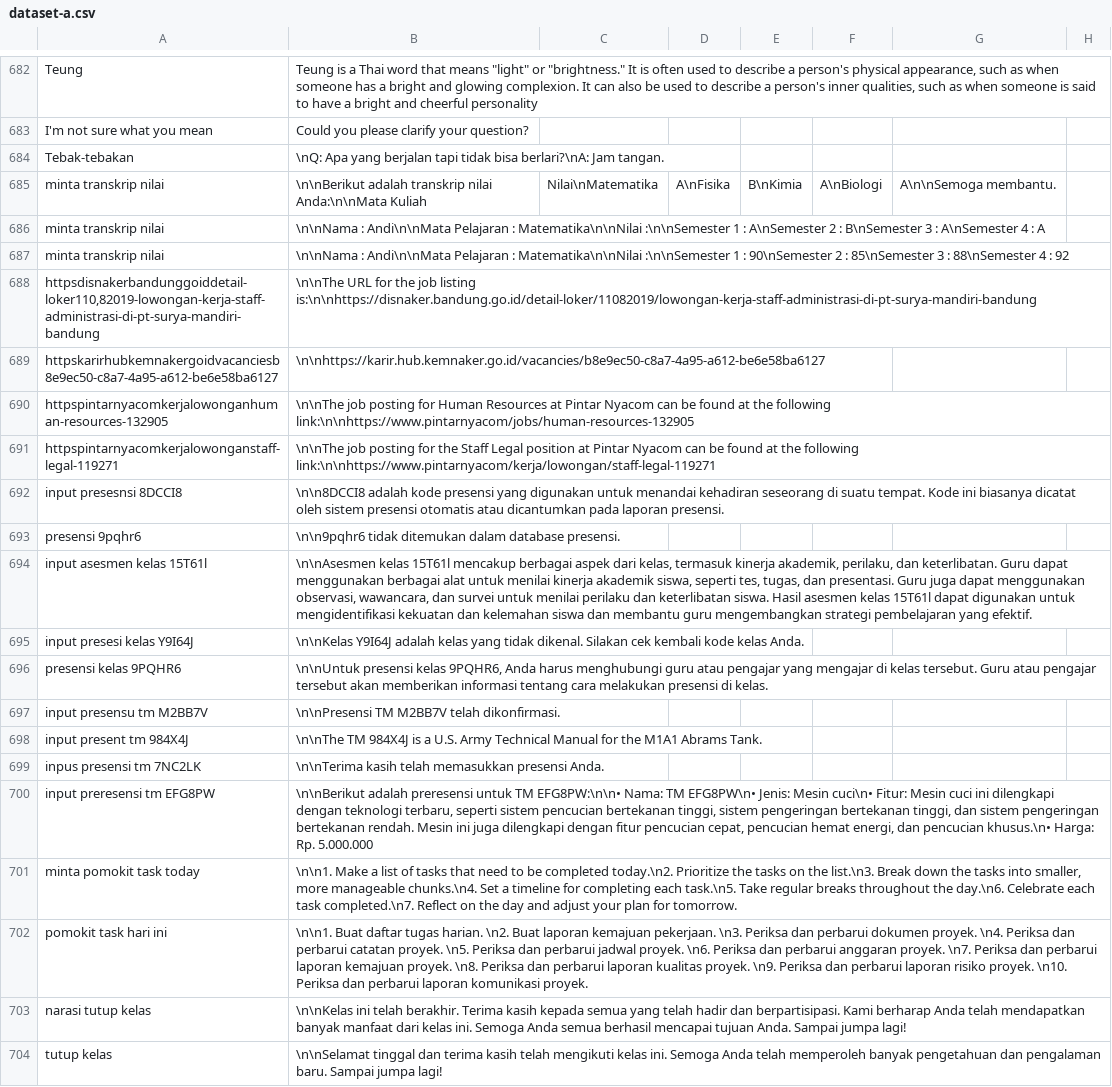
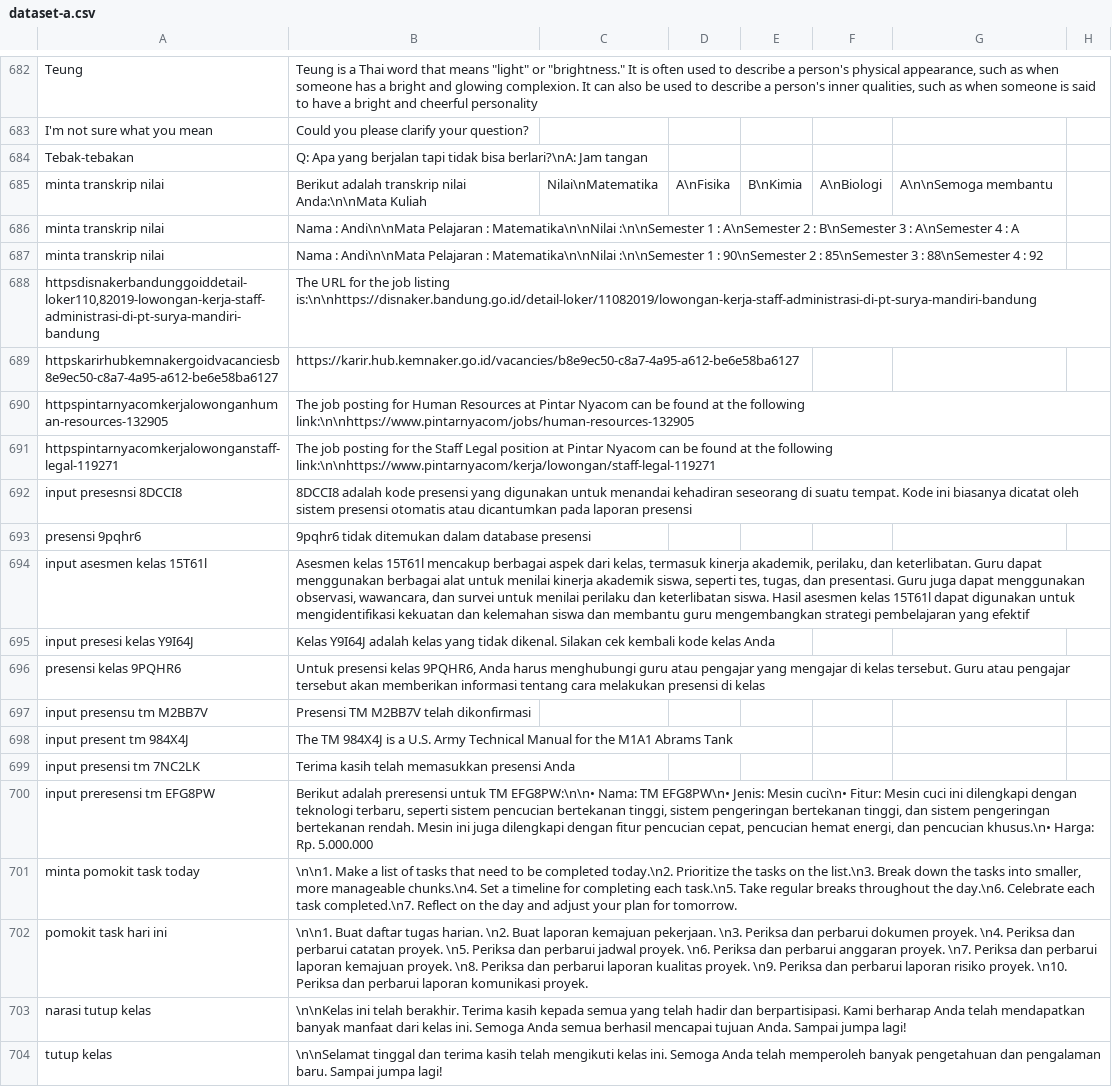
Before and after one commit to cerdas-buatan/dataset, a CSV file: dataset/bella-cleaning 4502 - 5251/dataset-a.csv, drawn as a sheet; only a part is shown, gaps mark what is left out; the diff names each change by its address in the sheet, - before the commit and + after, or states it on an @@ line.

Commit message:
val2

```diff
--- a/dataset/bella-cleaning 4502 - 5251/dataset-a.csv
+++ b/dataset/bella-cleaning 4502 - 5251/dataset-a.csv
-B684: \nQ: Apa yang berjalan tapi tidak bisa berlari?\nA: Jam tangan.
+B684: Q: Apa yang berjalan tapi tidak bisa berlari?\nA: Jam tangan
-B685: \n\nBerikut adalah transkrip…
+B685: Berikut adalah transkrip…
-G685: A\n\nSemoga membantu.
+G685: A\n\nSemoga membantu
-B686: \n\nNama : Andi\n\nMata…
+B686: Nama : Andi\n\nMata…
-B687: \n\nNama : Andi\n\nMata…
+B687: Nama : Andi\n\nMata…
-B688: \n\nThe URL for…
+B688: The URL for…
-B689: \n\nhttps://karir.hub.kemnaker.go.id/vacancies/b8e9ec50-c8a7-4a95-a612-be6e58ba6127
+B689: https://karir.hub.kemnaker.go.id/vacancies/b8e9ec50-c8a7-4a95-a612-be6e58ba6127
-B690: \n\nThe job posting…
+B690: The job posting…
-B691: \n\nThe job posting…
+B691: The job posting…
-B692: \n\n8DCCI8 adalah kode presensi yang digunakan untuk menandai kehadiran seseorang di suatu tempat. Kode ini biasanya dicatat oleh sistem presensi otomatis atau dicantumkan pada laporan presensi.
+B692: 8DCCI8 adalah kode presensi yang digunakan untuk menandai kehadiran seseorang di suatu tempat. Kode ini biasanya dicatat oleh sistem presensi otomatis atau dicantumkan pada laporan presensi
-B693: \n\n9pqhr6 tidak ditemukan dalam database presensi.
+B693: 9pqhr6 tidak ditemukan dalam database presensi
-B694: \n\nAsesmen kelas 15T61l mencakup berbagai aspek dari kelas, termasuk kinerja akademik, perilaku, dan keterlibatan. Guru dapat menggunakan berbagai alat untuk menilai kinerja akademik siswa, seperti tes, tugas, dan presentasi. Guru juga dapat menggunakan observasi, wawancara, dan survei untuk menilai perilaku dan keterlibatan siswa. Hasil asesmen kelas 15T61l dapat digunakan untuk mengidentifikasi kekuatan dan kelemahan siswa dan membantu guru mengembangkan strategi pembelajaran yang efektif.
+B694: Asesmen kelas 15T61l mencakup berbagai aspek dari kelas, termasuk kinerja akademik, perilaku, dan keterlibatan. Guru dapat menggunakan berbagai alat untuk menilai kinerja akademik siswa, seperti tes, tugas, dan presentasi. Guru juga dapat menggunakan observasi, wawancara, dan survei untuk menilai perilaku dan keterlibatan siswa. Hasil asesmen kelas 15T61l dapat digunakan untuk mengidentifikasi kekuatan dan kelemahan siswa dan membantu guru mengembangkan strategi pembelajaran yang efektif
-B695: \n\nKelas Y9I64J adalah kelas yang tidak dikenal. Silakan cek kembali kode kelas Anda.
+B695: Kelas Y9I64J adalah kelas yang tidak dikenal. Silakan cek kembali kode kelas Anda
-B696: \n\nUntuk presensi kelas 9PQHR6, Anda harus menghubungi guru atau pengajar yang mengajar di kelas tersebut. Guru atau pengajar tersebut akan memberikan informasi tentang cara melakukan presensi di kelas.
+B696: Untuk presensi kelas 9PQHR6, Anda harus menghubungi guru atau pengajar yang mengajar di kelas tersebut. Guru atau pengajar tersebut akan memberikan informasi tentang cara melakukan presensi di kelas
-B697: \n\nPresensi TM M2BB7V telah dikonfirmasi.
+B697: Presensi TM M2BB7V telah dikonfirmasi
-B698: \n\nThe TM 984X4J is a U.S. Army Technical Manual for the M1A1 Abrams Tank.
+B698: The TM 984X4J is a U.S. Army Technical Manual for the M1A1 Abrams Tank
-A699: inpus presensi tm 7NC2LK
+A699: input presensi tm 7NC2LK
-B699: \n\nTerima kasih telah memasukkan presensi Anda.
+B699: Terima kasih telah memasukkan presensi Anda
-B700: \n\nBerikut adalah preresensi…
+B700: Berikut adalah preresensi…
```
